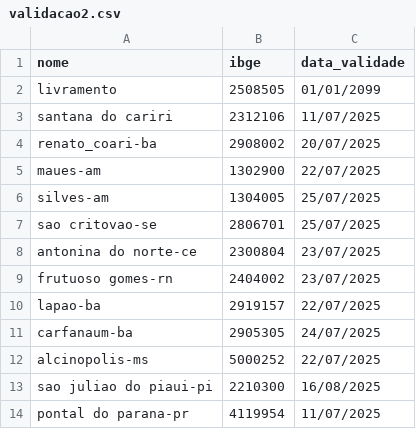
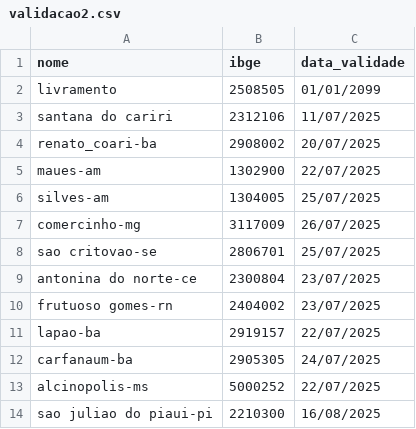
Before and after one commit to mcafao/validacao, a CSV file: validacao2.csv, drawn as a sheet; only a part is shown; the shorter side is filled out with more unchanged rows.

Commit message:
Atualizar o validacao2.csv

```diff
--- a/validacao2.csv
+++ b/validacao2.csv
@@ -6,2 +6,3 @@ maues-am;1302900;22/07/2025
 silves-am;1304005;25/07/2025
+comercinho-mg;3117009;26/07/2025
 sao critovao-se;2806701;25/07/2025
```
